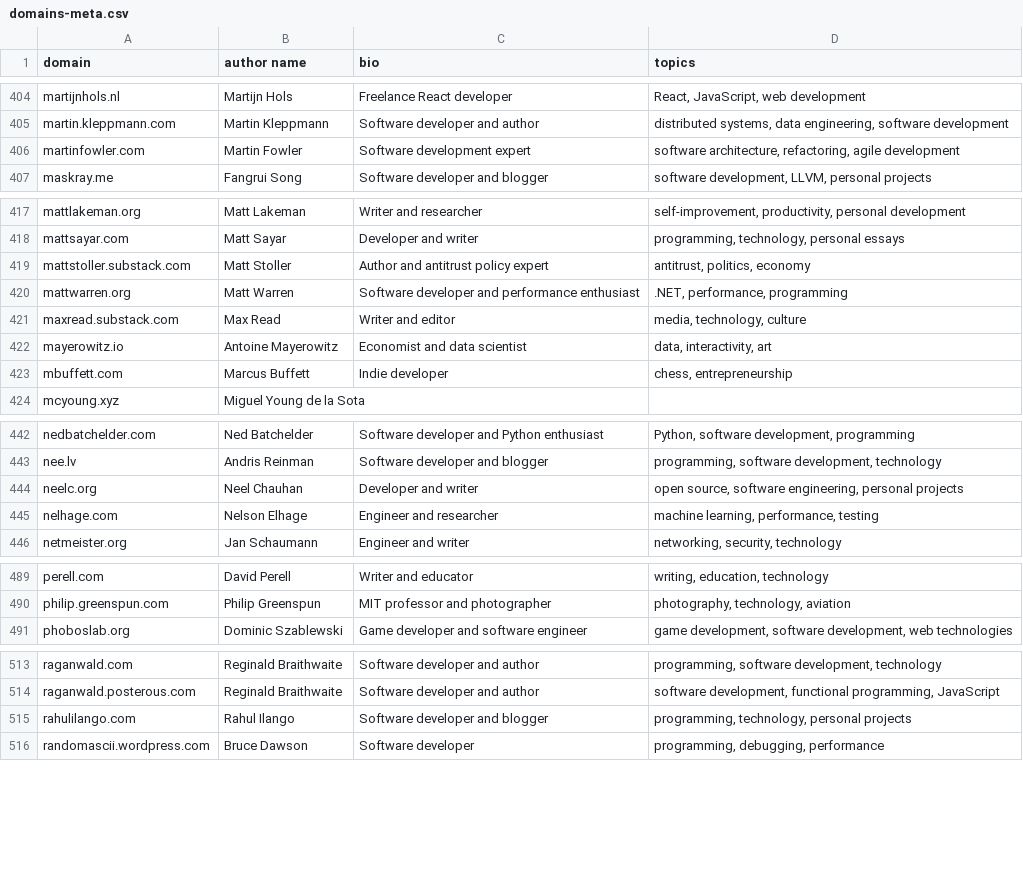
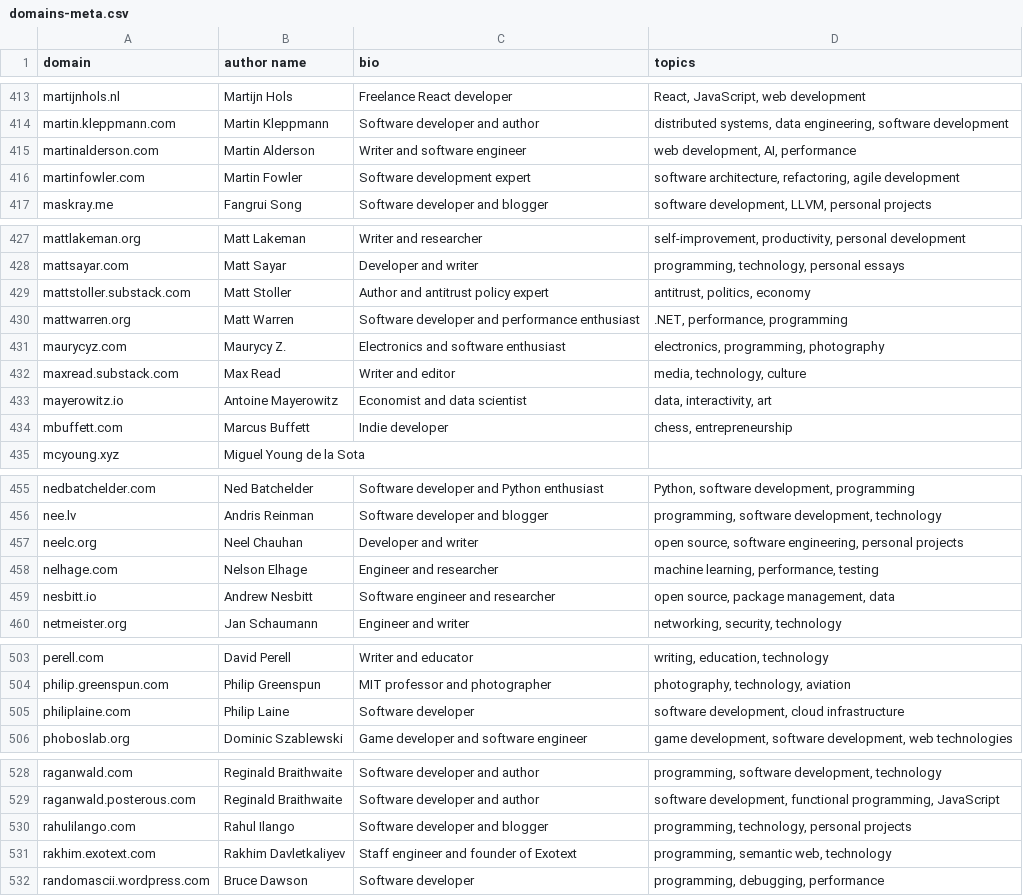
Before and after one commit to mtlynch/hn-popularity-contest-data, a CSV file: data/domains-meta.csv, drawn as a sheet; only a part is shown, gaps mark what is left out; the diff covers the shown part only.

```diff
--- a/data/domains-meta.csv
+++ b/data/domains-meta.csv
@@ -405,2 +414,3 @@ martijnhols.nl,Martijn Hols,Freelance React developer,"React, JavaScript, web de
 martin.kleppmann.com,Martin Kleppmann,Software developer and author,"distributed systems, data engineering, software development"
+martinalderson.com,Martin Alderson,Writer and software engineer,"web development, AI, performance"
 martinfowler.com,Martin Fowler,Software development expert,"software architecture, refactoring, agile development"
@@ -420,2 +430,3 @@ mattstoller.substack.com,Matt Stoller,Author and antitrust policy expert,"antitr
 mattwarren.org,Matt Warren,Software developer and performance enthusiast,".NET, performance, programming"
+maurycyz.com,Maurycy Z.,Electronics and software enthusiast,"electronics, programming, photography"
 maxread.substack.com,Max Read,Writer and editor,"media, technology, culture"
@@ -445,2 +458,3 @@ neelc.org,Neel Chauhan,Developer and writer,"open source, software engineering,
 nelhage.com,Nelson Elhage,Engineer and researcher,"machine learning, performance, testing"
+nesbitt.io,Andrew Nesbitt,Software engineer and researcher,"open source, package management, data"
 netmeister.org,Jan Schaumann,Engineer and writer,"networking, security, technology"
@@ -490,2 +504,3 @@ perell.com,David Perell,Writer and educator,"writing, education, technology"
 philip.greenspun.com,Philip Greenspun,MIT professor and photographer,"photography, technology, aviation"
+philiplaine.com,Philip Laine,Software developer,"software development, cloud infrastructure"
 phoboslab.org,Dominic Szablewski,Game developer and software engineer,"game development, software development, web technologies"
@@ -515,2 +530,3 @@ raganwald.posterous.com,Reginald Braithwaite,Software developer and author,"soft
 rahulilango.com,Rahul Ilango,Software developer and blogger,"programming, technology, personal projects"
+rakhim.exotext.com,Rakhim Davletkaliyev,Staff engineer and founder of Exotext,"programming, semantic web, technology"
 randomascii.wordpress.com,Bruce Dawson,Software developer,"programming, debugging, performance"
```
Also changed, not shown: 12 added rows and 3 edited cells elsewhere in this file, 1 other file.
